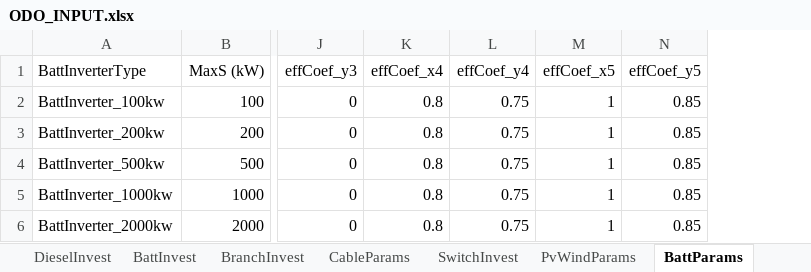
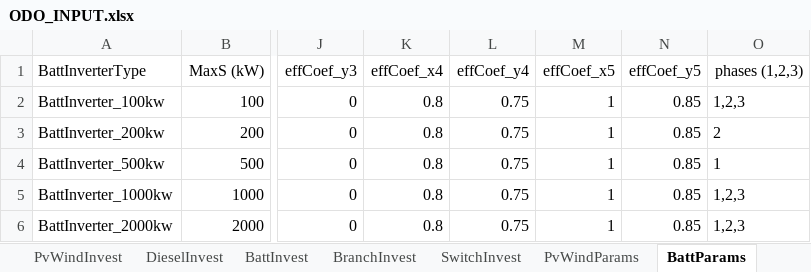
Before and after one commit to lanl-ansi/ODO, an Excel workbook: data_sets/Power/ODO_INPUT.xlsx, sheet BattParams, drawn as a sheet; only a part is shown, gaps mark what is left out; values as stored, in another font and other column widths than the file's, no borders; the diff names each change by its address in the sheet, - before the commit and + after, or states it on an @@ line.

```diff
--- a/data_sets/Power/ODO_INPUT.xlsx (sheet BattParams)
+++ b/data_sets/Power/ODO_INPUT.xlsx (sheet BattParams)
+column O (phases (1,2,3)), rows 2-6: 1,2,3 | 2 | 1 | 1,2,3 | 1,2,3
```
Also changed, not shown: sheet CableParams, sheet DieselParams, sheet RunSettings, sheet SwitchParams, sheet DieselInvest, other sheet tabs, 1 other file.
